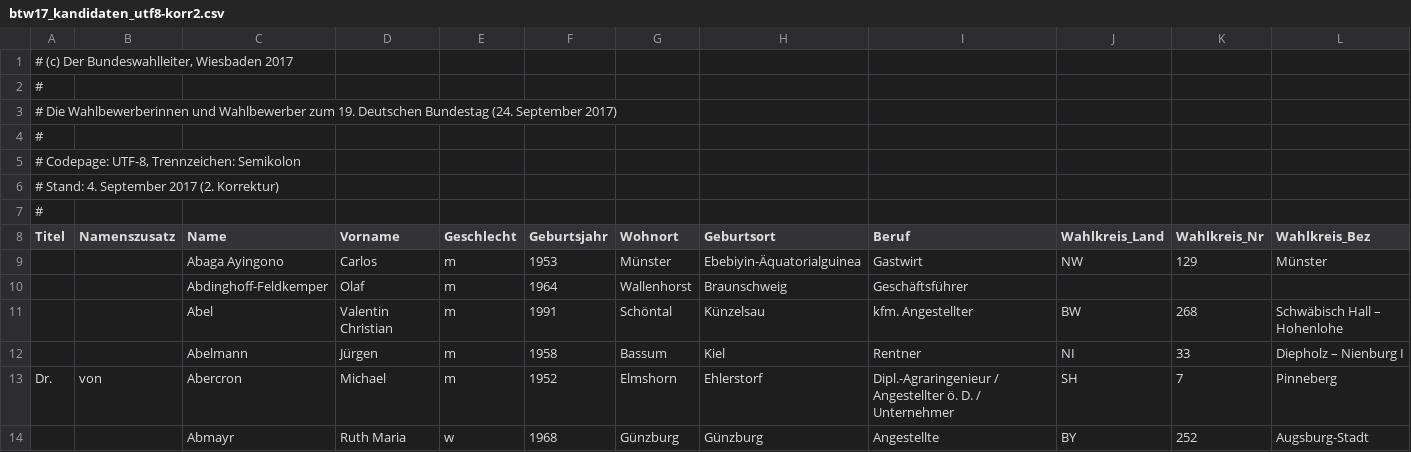
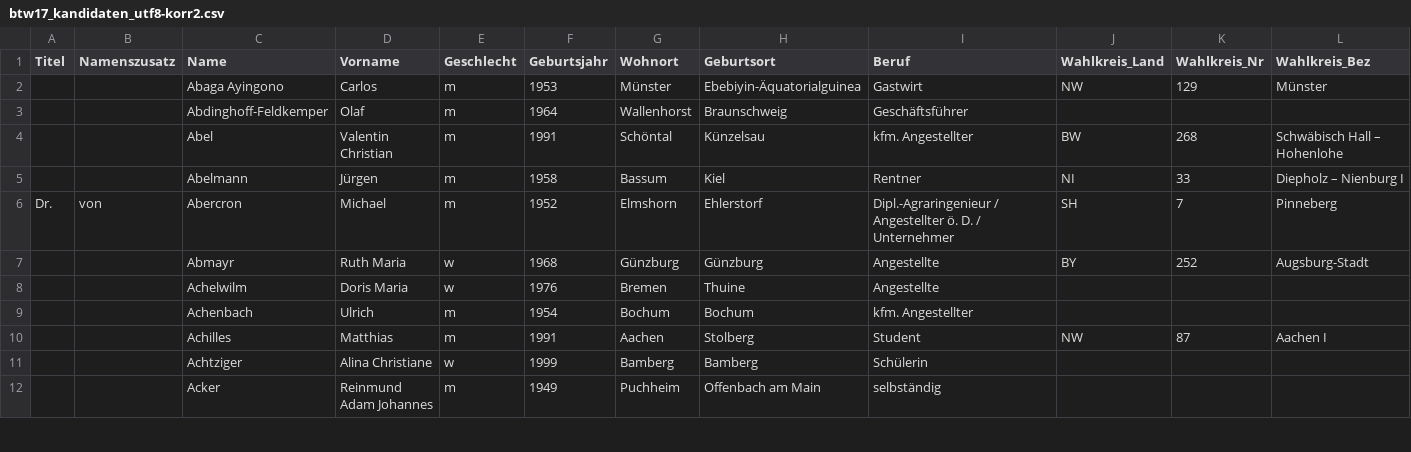
Before and after one commit to lastbutnotlea/walinfo, a CSV file: wahlparser/src/res/btw17_kandidaten_utf8-korr2.csv, drawn as a sheet; only a part is shown; the shorter side is filled out with more unchanged rows; rows hold the shown columns only; the diff names each change by its address in the sheet, - before the commit and + after, or states it on an @@ line.

```diff
--- a/wahlparser/src/res/btw17_kandidaten_utf8-korr2.csv
+++ b/wahlparser/src/res/btw17_kandidaten_utf8-korr2.csv
-row 1: # (c) Der Bundeswahlleiter, Wiesbaden 2017
-row 2: #
-row 3: # Die Wahlbewerberinnen und Wahlbewerber zum 19. Deutschen Bundestag (24. September 2017)
-row 4: #
-row 5: # Codepage: UTF-8, Trennzeichen: Semikolon
-row 6: # Stand: 4. September 2017 (2. Korrektur)
-row 7: #
```
Also changed, not shown: wahlparser/src/res/parteien_liste.csv, 10 other files.
